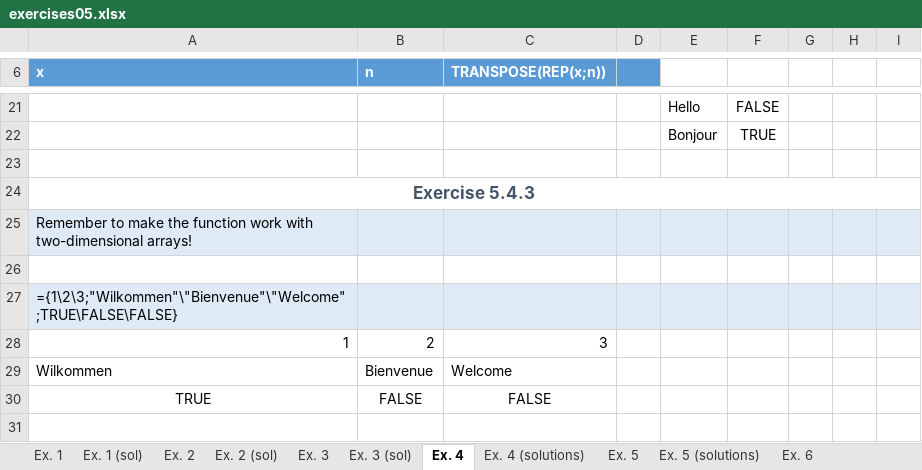
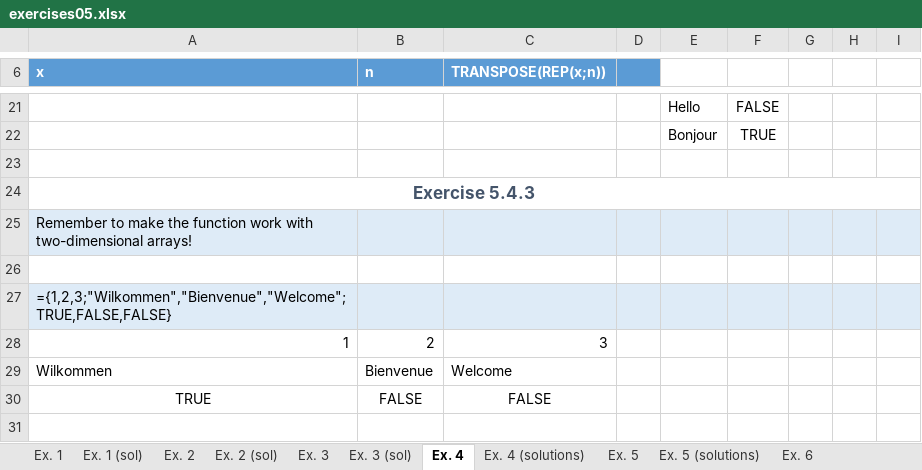
Before and after one commit to BI-DS/ELE-3915, an Excel workbook: slides/lecture05/exercises05.xlsx, sheet Ex. 4, drawn as a sheet; only a part is shown, gaps mark what is left out; values as stored, in another font and other column widths than the file's, no borders; the diff names each change by its address in the sheet, - before the commit and + after, or states it on an @@ line.

```diff
--- a/slides/lecture05/exercises05.xlsx (sheet Ex. 4)
+++ b/slides/lecture05/exercises05.xlsx (sheet Ex. 4)
-A27 (x): ={1\2\3;"Wilkommen"\"Bienvenue"\"Welcome";TRUE\FALSE\FALSE}
+A27 (x): ={1,2,3;"Wilkommen","Bienvenue","Welcome";TRUE,FALSE,FALSE}
```
Also changed, not shown: sheet Ex. 3 (sol), sheet Ex. 3, sheet Ex. 4 (solutions), exercises/exercises06.xlsx, slides/lecture01.xlsx, 54 other files.
